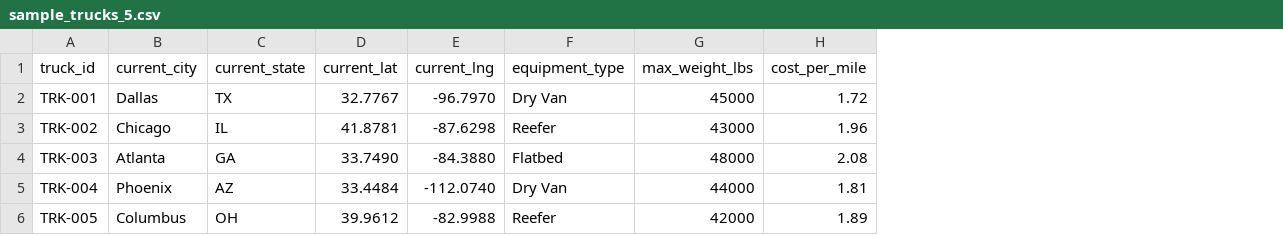
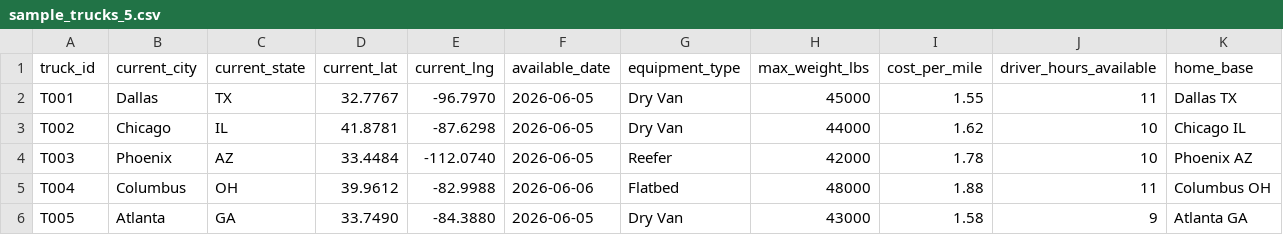
Before and after one commit to Alexkoko27/arc-ai-logistics, a CSV file: public/sample-data/sample_trucks_5.csv, drawn as a sheet; removed rows and columns are numbered as before the commit, all else as after; the diff names each change by its address in the sheet, - before the commit and + after, or states it on an @@ line.

Commit message:
Use provided Scenario Lab sample trucks

```diff
--- a/public/sample-data/sample_trucks_5.csv
+++ b/public/sample-data/sample_trucks_5.csv
+column F (available_date), rows 2-5: 2026-06-05 | 2026-06-05 | 2026-06-05 | 2026-06-06
+column J (driver_hours_available), rows 2-5: 11 | 10 | 10 | 11
+column K (home_base), rows 2-5: Dallas TX | Chicago IL | Phoenix AZ | Columbus OH
-A2 (truck_id): TRK-001
+A2 (truck_id): T001
-I2 (cost_per_mile): 1.72
+I2 (cost_per_mile): 1.55
-A3 (truck_id): TRK-002
+A3 (truck_id): T002
-G3 (equipment_type): Reefer
+G3 (equipment_type): Dry Van
-H3 (max_weight_lbs): 43000
+H3 (max_weight_lbs): 44000
-I3 (cost_per_mile): 1.96
+I3 (cost_per_mile): 1.62
-row 4: TRK-003 | Atlanta | GA | 33.7490 | -84.3880 | Flatbed | 48000 | 2.08
-A4 (truck_id): TRK-004
+A4 (truck_id): T003
-G4 (equipment_type): Dry Van
+G4 (equipment_type): Reefer
-H4 (max_weight_lbs): 44000
+H4 (max_weight_lbs): 42000
-I4 (cost_per_mile): 1.81
+I4 (cost_per_mile): 1.78
-A5 (truck_id): TRK-005
+A5 (truck_id): T004
-G5 (equipment_type): Reefer
+G5 (equipment_type): Flatbed
-H5 (max_weight_lbs): 42000
+H5 (max_weight_lbs): 48000
-I5 (cost_per_mile): 1.89
+I5 (cost_per_mile): 1.88
+row 6: T005 | Atlanta | GA | 33.7490 | -84.3880 | 2026-06-05 | Dry Van | 43000 | 1.58 | 9 | Atlanta GA
```
